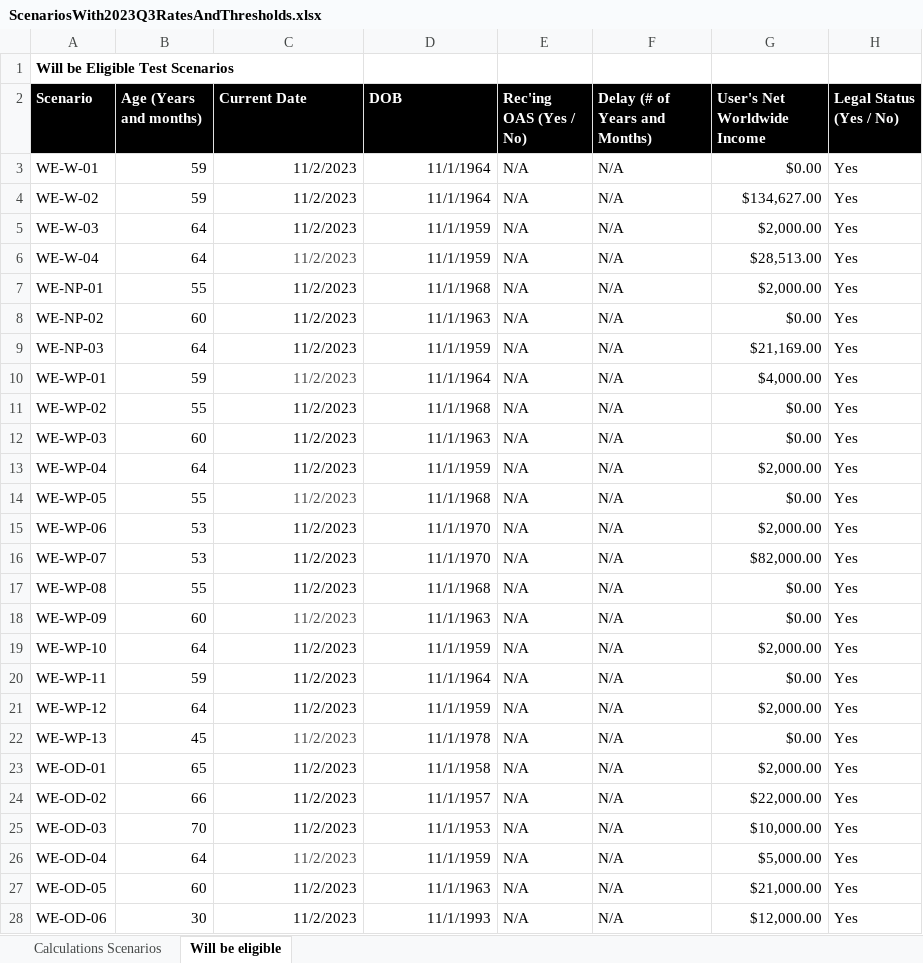
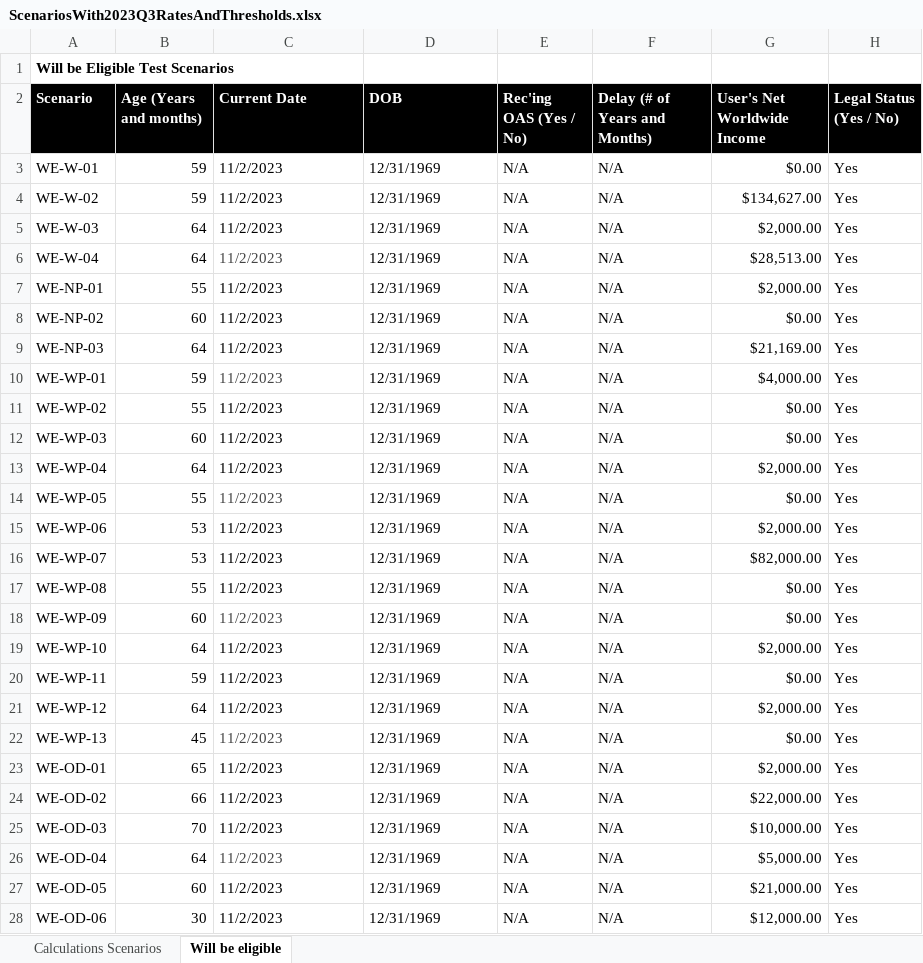
Before and after one commit to DTS-STN/eligibility-estimator, an Excel workbook: __tests__/utils/ScenariosWith2023Q3RatesAndThresholds.xlsx, sheet Will be eligible, drawn as a sheet; only a part is shown; values as stored, in another font and other column widths than the file's, no borders; table styles not drawn; the diff covers the shown part only; the diff names each change by its address in the sheet, - before the commit and + after, or states it on an @@ line.

```diff
--- a/__tests__/utils/ScenariosWith2023Q3RatesAndThresholds.xlsx (sheet Will be eligible)
+++ b/__tests__/utils/ScenariosWith2023Q3RatesAndThresholds.xlsx (sheet Will be eligible)
-C3:D28 alignment: right
+C3:D28 alignment: left
-D3:D4 (DOB): 11/1/1964
+D3:D4 (DOB): 12/31/1969
-D5:D6 (DOB): 11/1/1959
+D5:D6 (DOB): 12/31/1969
-D7 (DOB): 11/1/1968
+D7 (DOB): 12/31/1969
-D8 (DOB): 11/1/1963
+D8 (DOB): 12/31/1969
-D9 (DOB): 11/1/1959
+D9 (DOB): 12/31/1969
-D10 (DOB): 11/1/1964
+D10 (DOB): 12/31/1969
-D11 (DOB): 11/1/1968
+D11 (DOB): 12/31/1969
-D12 (DOB): 11/1/1963
+D12 (DOB): 12/31/1969
-D13 (DOB): 11/1/1959
+D13 (DOB): 12/31/1969
-D14 (DOB): 11/1/1968
+D14 (DOB): 12/31/1969
-D15:D16 (DOB): 11/1/1970
+D15:D16 (DOB): 12/31/1969
-D17 (DOB): 11/1/1968
+D17 (DOB): 12/31/1969
-D18 (DOB): 11/1/1963
+D18 (DOB): 12/31/1969
-D19 (DOB): 11/1/1959
+D19 (DOB): 12/31/1969
-D20 (DOB): 11/1/1964
+D20 (DOB): 12/31/1969
-D21 (DOB): 11/1/1959
+D21 (DOB): 12/31/1969
-D22 (DOB): 11/1/1978
+D22 (DOB): 12/31/1969
-D23 (DOB): 11/1/1958
+D23 (DOB): 12/31/1969
-D24 (DOB): 11/1/1957
+D24 (DOB): 12/31/1969
-D25 (DOB): 11/1/1953
+D25 (DOB): 12/31/1969
-D26 (DOB): 11/1/1959
+D26 (DOB): 12/31/1969
-D27 (DOB): 11/1/1963
+D27 (DOB): 12/31/1969
-D28 (DOB): 11/1/1993
+D28 (DOB): 12/31/1969
```
Also changed, not shown: 31 edited cells and cell formats elsewhere in this sheet, sheet Calculations Scenarios, 5 other files.
